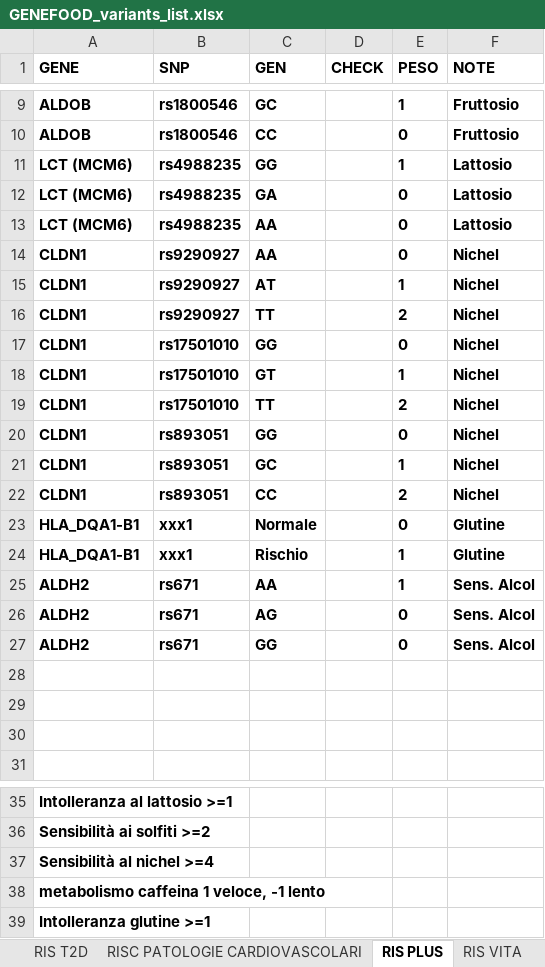
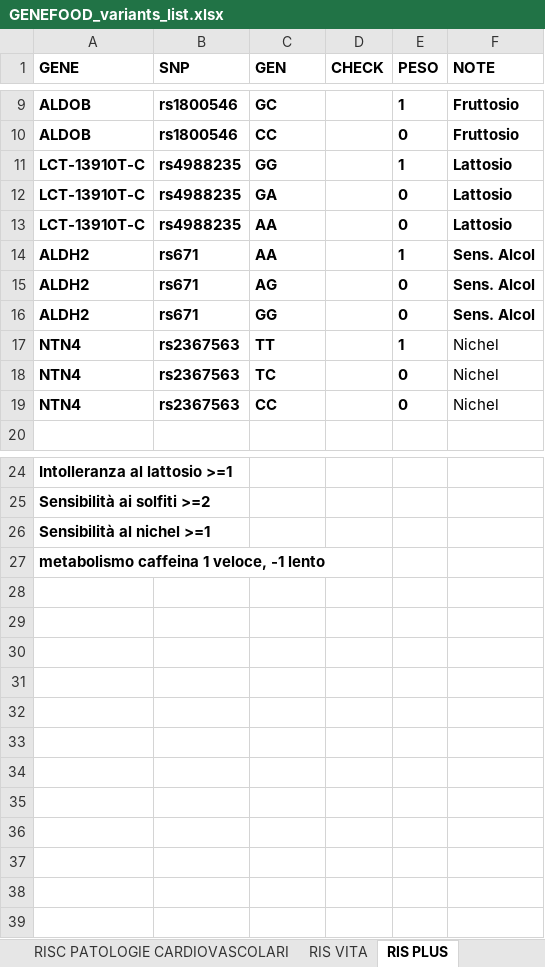
Before and after one commit to mtruglio/Genefood_AI_NGS, an Excel workbook: static/GENEFOOD_variants_list.xlsx, sheet RIS PLUS, drawn as a sheet; only a part is shown, gaps mark what is left out; values as stored, in another font and other column widths than the file's, no borders; charts and pictures and conditional formats not drawn; removed rows and columns are numbered as before the commit, all else as after; the diff names each change by its address in the sheet, - before the commit and + after, or states it on an @@ line.

```diff
--- a/static/GENEFOOD_variants_list.xlsx (sheet RIS PLUS)
+++ b/static/GENEFOOD_variants_list.xlsx (sheet RIS PLUS)
@@ sheet tab order changed: RISC PATOLOGIE CARDIOVASCOLARI | RIS VITA | RIS PLUS @@
-A11:A13 (GENE): LCT (MCM6)
+A11:A13 (GENE): LCT-13910T-C
-row 14: CLDN1 | rs9290927 | AA |  | 0 | Nichel
-row 15: CLDN1 | rs9290927 | AT |  | 1 | Nichel
-row 16: CLDN1 | rs9290927 | TT |  | 2 | Nichel
-row 17: CLDN1 | rs17501010 | GG |  | 0 | Nichel
-row 18: CLDN1 | rs17501010 | GT |  | 1 | Nichel
-row 19: CLDN1 | rs17501010 | TT |  | 2 | Nichel
-row 20: CLDN1 | rs893051 | GG |  | 0 | Nichel
-row 21: CLDN1 | rs893051 | GC |  | 1 | Nichel
-row 22: CLDN1 | rs893051 | CC |  | 2 | Nichel
-row 23: HLA_DQA1-B1 | xxx1 | Normale |  | 0 | Glutine
-row 24: HLA_DQA1-B1 | xxx1 | Rischio |  | 1 | Glutine
-row 17: (empty)
+row 17: NTN4 | rs2367563 | TT |  | 1 | Nichel
-row 18: (empty)
+row 18: NTN4 | rs2367563 | TC |  | 0 | Nichel
-row 19: (empty)
+row 19: NTN4 | rs2367563 | CC |  | 0 | Nichel
-A26 (GENE): Sensibilità al nichel >=4
+A26 (GENE): Sensibilità al nichel >=1
-row 39: Intolleranza glutine >=1
```
Also changed, not shown: sheet RIS JUNIOR_MET, sheet RIS VITA, sheet RIS JUNIOR_FRAG, sheet RIS JUNIOR_INTOLL, sheet RISC PATOLOGIE CARDIOVASCOLARI, sheet RIS MAMMA, 3 more sheets, charts or pictures, static/esempio_paziente_completo.xlsx, static/esempio_paziente_completo_filled.xlsx, 20 other files.
